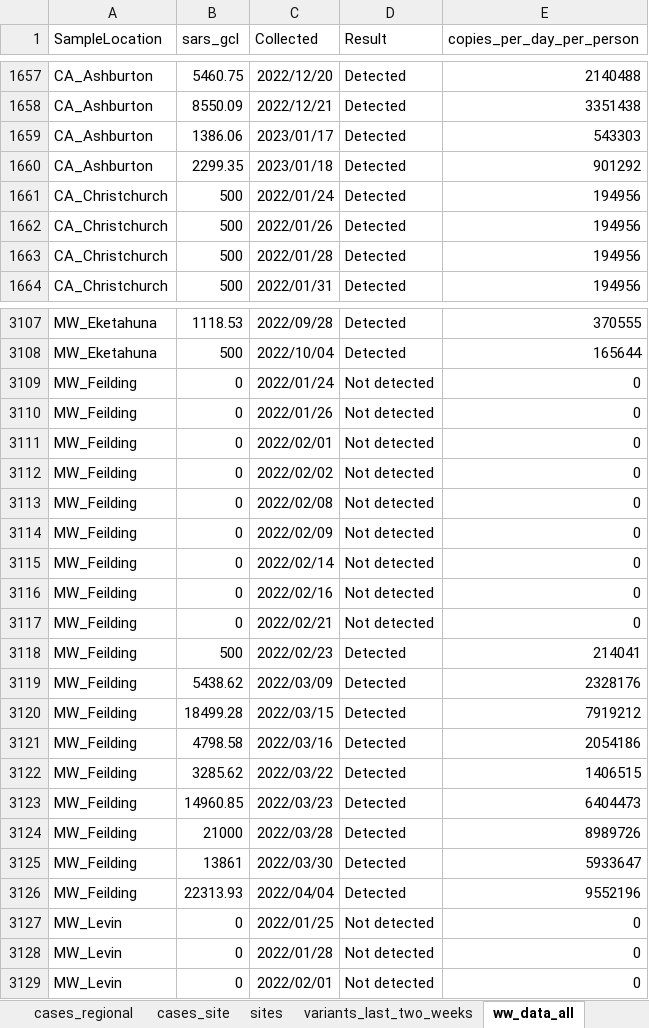
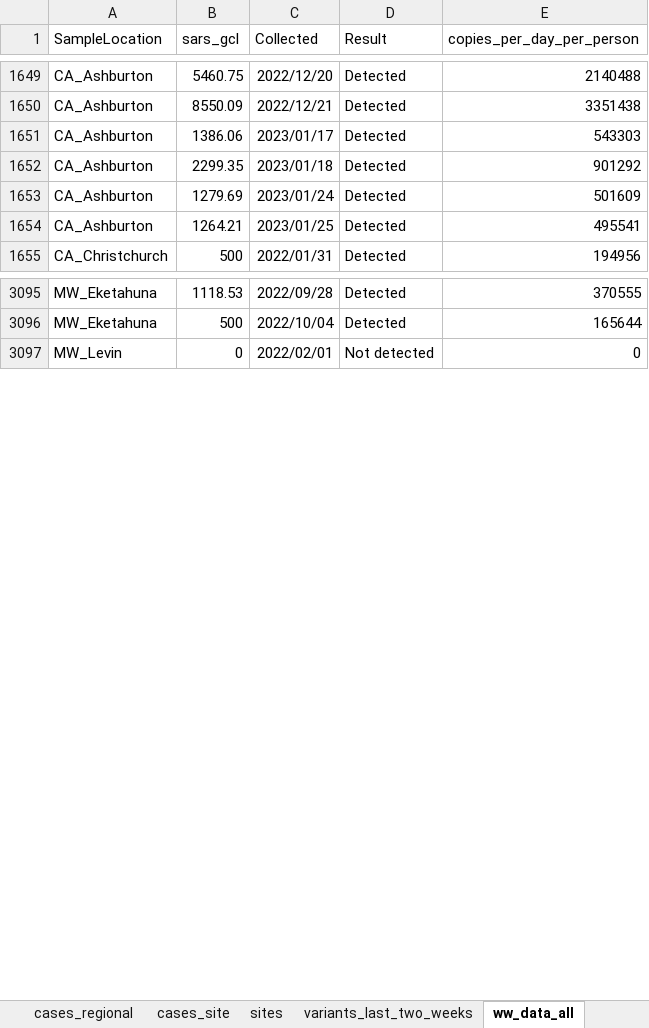
Before and after one commit to ESR-NZ/covid_in_wastewater, an Excel workbook: data/sars_cov2_wastewater_aotearoa.xlsx, sheet ww_data_all, drawn as a sheet; only a part is shown, gaps mark what is left out; values as stored, in another font and other column widths than the file's, no borders; table styles not drawn; removed rows and columns are numbered as before the commit, all else as after; the diff covers the shown part only; the diff names each change by its address in the sheet, - before the commit and + after, or states it on an @@ line.

Commit message:
Data for week ending 29 January 2023

```diff
--- a/data/sars_cov2_wastewater_aotearoa.xlsx (sheet ww_data_all)
+++ b/data/sars_cov2_wastewater_aotearoa.xlsx (sheet ww_data_all)
-row 1661: CA_Christchurch | 500 | 2022/01/24 | Detected | 194956
-row 1662: CA_Christchurch | 500 | 2022/01/26 | Detected | 194956
-row 1663: CA_Christchurch | 500 | 2022/01/28 | Detected | 194956
+row 1653: CA_Ashburton | 1279.69 | 2023/01/24 | Detected | 501609
+row 1654: CA_Ashburton | 1264.21 | 2023/01/25 | Detected | 495541
-row 3109: MW_Feilding | 0 | 2022/01/24 | Not detected | 0
-row 3110: MW_Feilding | 0 | 2022/01/26 | Not detected | 0
-row 3111: MW_Feilding | 0 | 2022/02/01 | Not detected | 0
-row 3112: MW_Feilding | 0 | 2022/02/02 | Not detected | 0
-row 3113: MW_Feilding | 0 | 2022/02/08 | Not detected | 0
-row 3114: MW_Feilding | 0 | 2022/02/09 | Not detected | 0
-row 3115: MW_Feilding | 0 | 2022/02/14 | Not detected | 0
-row 3116: MW_Feilding | 0 | 2022/02/16 | Not detected | 0
-row 3117: MW_Feilding | 0 | 2022/02/21 | Not detected | 0
-row 3118: MW_Feilding | 500 | 2022/02/23 | Detected | 214041
-row 3119: MW_Feilding | 5438.62 | 2022/03/09 | Detected | 2328176
-row 3120: MW_Feilding | 18499.28 | 2022/03/15 | Detected | 7919212
-row 3121: MW_Feilding | 4798.58 | 2022/03/16 | Detected | 2054186
-row 3122: MW_Feilding | 3285.62 | 2022/03/22 | Detected | 1406515
-row 3123: MW_Feilding | 14960.85 | 2022/03/23 | Detected | 6404473
-row 3124: MW_Feilding | 21000 | 2022/03/28 | Detected | 8989726
-row 3125: MW_Feilding | 13861 | 2022/03/30 | Detected | 5933647
-row 3126: MW_Feilding | 22313.93 | 2022/04/04 | Detected | 9552196
-row 3127: MW_Levin | 0 | 2022/01/25 | Not detected | 0
-row 3128: MW_Levin | 0 | 2022/01/28 | Not detected | 0
```
Also changed, not shown: 116 added rows, 156 removed rows and 6 edited cells elsewhere in this sheet, sheet ww_site, sheet cases_site, sheet ww_regional, sheet cases_regional, sheet variants_last_two_weeks, sheet ww_national, 2 more sheets, 9 other files.
